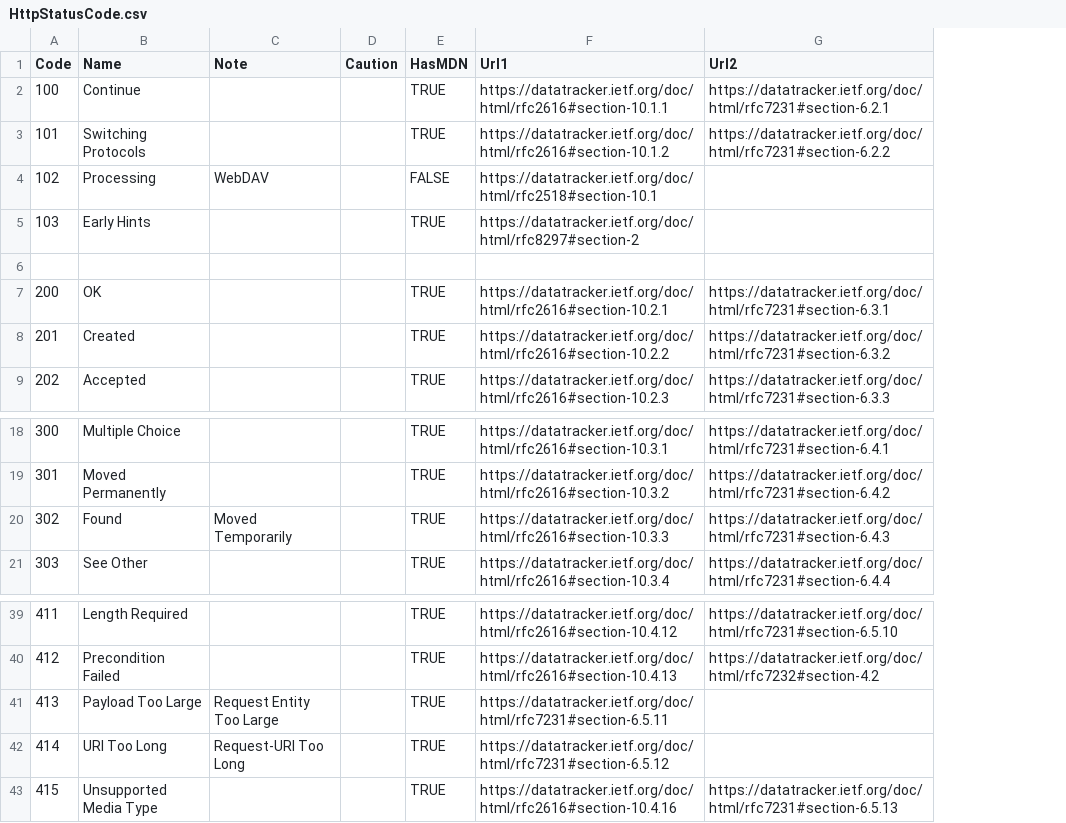
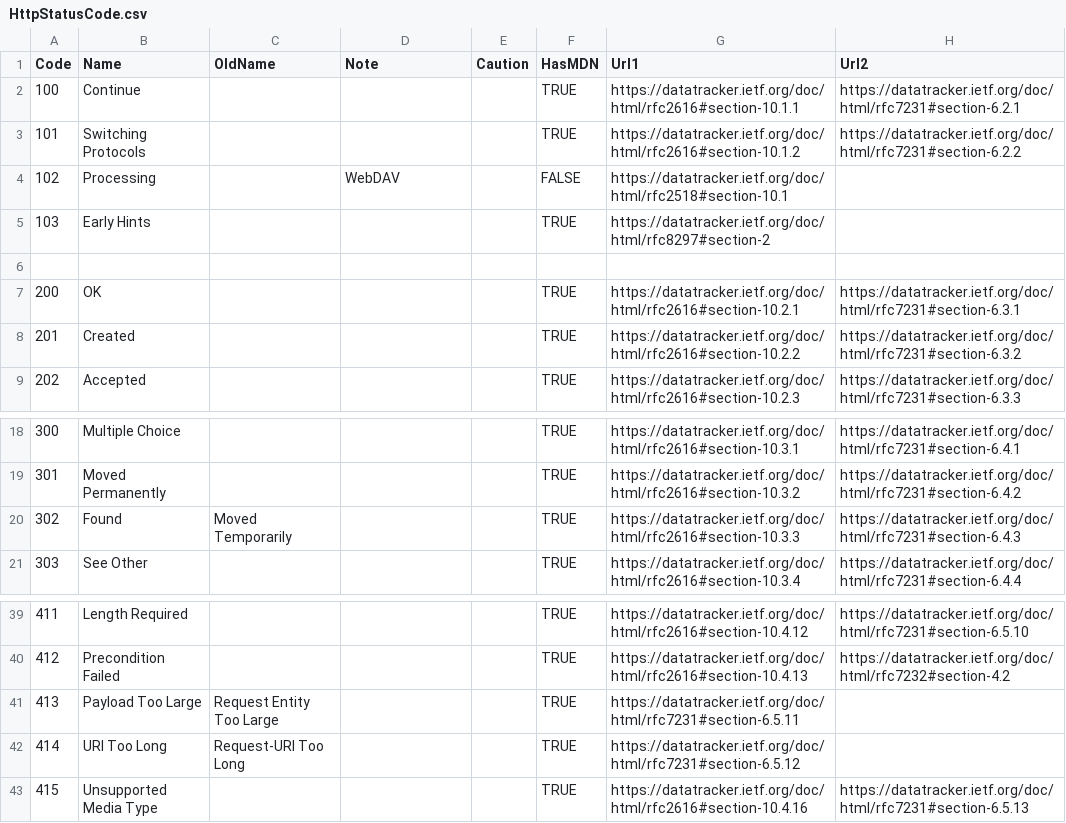
Before and after one commit to tshion/mktools_lab, a CSV file: generators/HttpStatusCodeGenerator/Data/HttpStatusCode.csv, drawn as a sheet; only a part is shown, gaps mark what is left out; addresses are those after the commit; the diff names each change by its address in the sheet, - before the commit and + after, or states it on an @@ line.

```diff
--- a/generators/HttpStatusCodeGenerator/Data/HttpStatusCode.csv
+++ b/generators/HttpStatusCodeGenerator/Data/HttpStatusCode.csv
+column C (OldName), row 20: Moved Temporarily; rows 41-42: Request Entity Too Large | Request-URI Too Long
-D20 (Note): Moved Temporarily
+D20 (Note): (empty)
-D41 (Note): Request Entity Too Large
+D41 (Note): (empty)
-D42 (Note): Request-URI Too Long
+D42 (Note): (empty)
```
Also changed, not shown: 1 other file.
